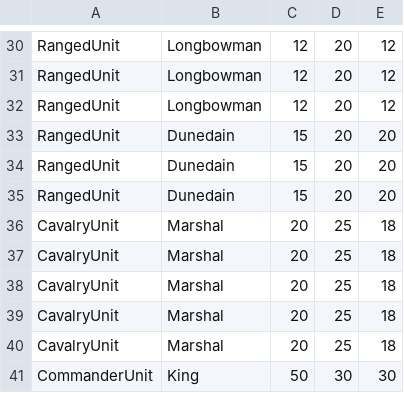
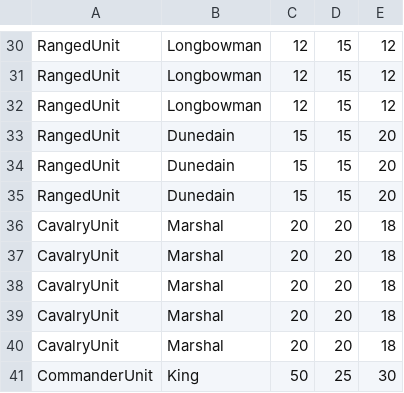
Before and after one commit to kristianvaula/WarGames, a CSV file: src/main/resources/ntnu/idatt2001/projects/savefiles/armyFiles/roharian_company.csv, drawn as a sheet; only a part is shown, gaps mark what is left out; the diff covers the shown part only; the diff names each change by its address in the sheet, - before the commit and + after, or states it on an @@ line.

```diff
--- a/src/main/resources/ntnu/idatt2001/projects/savefiles/armyFiles/roharian_company.csv
+++ b/src/main/resources/ntnu/idatt2001/projects/savefiles/armyFiles/roharian_company.csv
-D30:D35: 20
+D30:D35: 15
-D36:D40: 25
+D36:D40: 20
-D41: 30
+D41: 25
```
Also changed, not shown: 28 edited cells elsewhere in this file, src/main/resources/ntnu/idatt2001/projects/savefiles/armyFiles/army_of_erebor.csv, src/main/resources/ntnu/idatt2001/projects/savefiles/armyFiles/army_of_gondor.csv, 9 other files.
